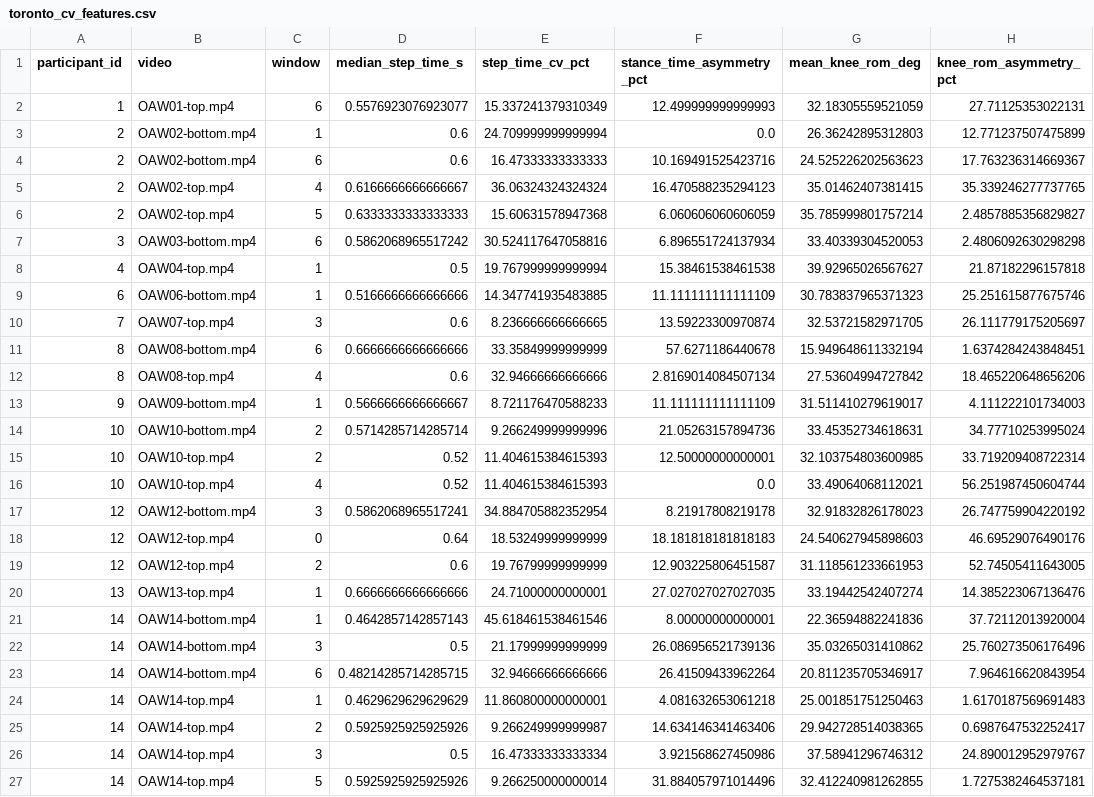
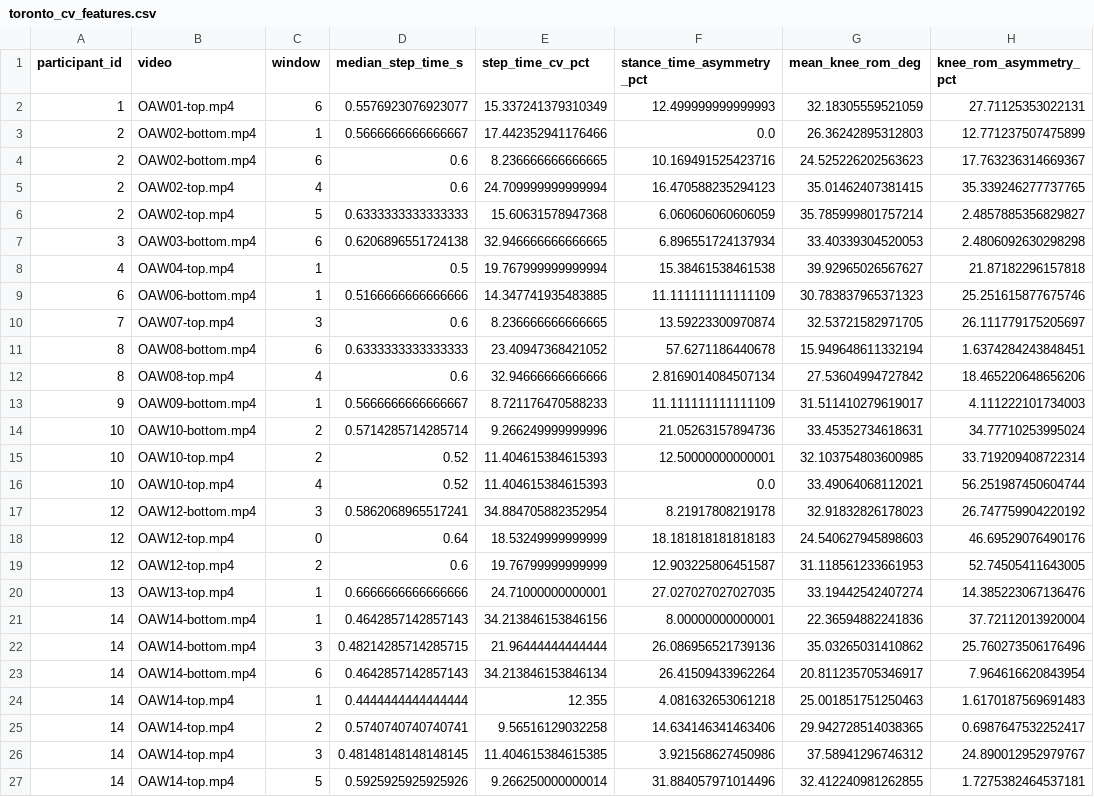
Before and after one commit to JiyaS12/WalkingOnSunshine, a CSV file: backend/research/artifacts/toronto_cv_features.csv, drawn as a sheet; only a part is shown; the diff names each change by its address in the sheet, - before the commit and + after, or states it on an @@ line.

```diff
--- a/backend/research/artifacts/toronto_cv_features.csv
+++ b/backend/research/artifacts/toronto_cv_features.csv
-D3 (median_step_time_s): 0.6
+D3 (median_step_time_s): 0.5666666666666667
-E3 (step_time_cv_pct): 24.709999999999994
+E3 (step_time_cv_pct): 17.442352941176466
-E4 (step_time_cv_pct): 16.47333333333333
+E4 (step_time_cv_pct): 8.236666666666665
-D5 (median_step_time_s): 0.6166666666666667
+D5 (median_step_time_s): 0.6
-E5 (step_time_cv_pct): 36.06324324324324
+E5 (step_time_cv_pct): 24.709999999999994
-D7 (median_step_time_s): 0.5862068965517242
+D7 (median_step_time_s): 0.6206896551724138
-E7 (step_time_cv_pct): 30.524117647058816
+E7 (step_time_cv_pct): 32.946666666666665
-D11 (median_step_time_s): 0.6666666666666666
+D11 (median_step_time_s): 0.6333333333333333
-E11 (step_time_cv_pct): 33.35849999999999
+E11 (step_time_cv_pct): 23.40947368421052
-E21 (step_time_cv_pct): 45.618461538461546
+E21 (step_time_cv_pct): 34.213846153846156
-D22 (median_step_time_s): 0.5
+D22 (median_step_time_s): 0.48214285714285715
-E22 (step_time_cv_pct): 21.17999999999999
+E22 (step_time_cv_pct): 21.96444444444444
-D23 (median_step_time_s): 0.48214285714285715
+D23 (median_step_time_s): 0.4642857142857143
-E23 (step_time_cv_pct): 32.94666666666666
+E23 (step_time_cv_pct): 34.213846153846134
-D24 (median_step_time_s): 0.4629629629629629
+D24 (median_step_time_s): 0.4444444444444444
-E24 (step_time_cv_pct): 11.860800000000001
+E24 (step_time_cv_pct): 12.355
-D25 (median_step_time_s): 0.5925925925925926
+D25 (median_step_time_s): 0.5740740740740741
-E25 (step_time_cv_pct): 9.266249999999987
+E25 (step_time_cv_pct): 9.56516129032258
-D26 (median_step_time_s): 0.5
+D26 (median_step_time_s): 0.48148148148148145
-E26 (step_time_cv_pct): 16.47333333333334
+E26 (step_time_cv_pct): 11.404615384615385
```
Also changed, not shown: backend/research/artifacts/xsens_reference.csv, 4 other files.
